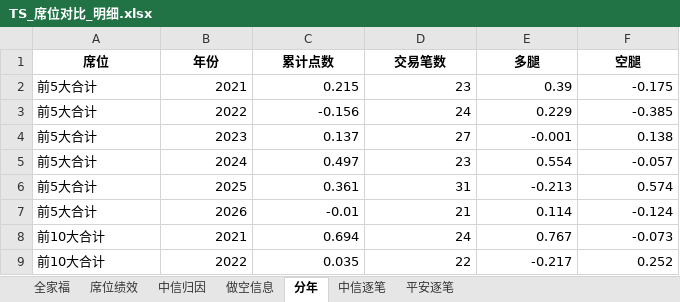
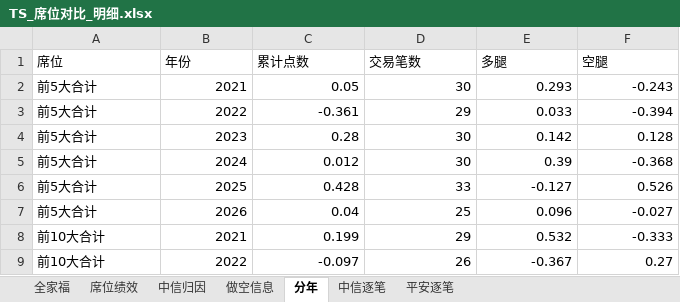
Before and after one commit to Ericshunjian/ficc-dashboard, an Excel workbook: research/ts-spider/TS_席位对比_明细.xlsx, sheet 分年, drawn as a sheet; only a part is shown; values as stored, in another font and other column widths than the file's, no borders; the diff covers the shown part only; the diff names each change by its address in the sheet, - before the commit and + after, or states it on an @@ line.

```diff
--- a/research/ts-spider/TS_席位对比_明细.xlsx (sheet 分年)
+++ b/research/ts-spider/TS_席位对比_明细.xlsx (sheet 分年)
@@ A1:F1 bold: on → off, alignment: center → left @@
-C2 (累计点数): 0.215
+C2 (累计点数): 0.05
-D2 (交易笔数): 23
+D2 (交易笔数): 30
-E2 (多腿): 0.39
+E2 (多腿): 0.293
-F2 (空腿): -0.175
+F2 (空腿): -0.243
-C3 (累计点数): -0.156
+C3 (累计点数): -0.361
-D3 (交易笔数): 24
+D3 (交易笔数): 29
-E3 (多腿): 0.229
+E3 (多腿): 0.033
-F3 (空腿): -0.385
+F3 (空腿): -0.394
-C4 (累计点数): 0.137
+C4 (累计点数): 0.28
-D4 (交易笔数): 27
+D4 (交易笔数): 30
-E4 (多腿): -0.001
+E4 (多腿): 0.142
-F4 (空腿): 0.138
+F4 (空腿): 0.128
-C5 (累计点数): 0.497
+C5 (累计点数): 0.012
-D5 (交易笔数): 23
+D5 (交易笔数): 30
-E5 (多腿): 0.554
+E5 (多腿): 0.39
-F5 (空腿): -0.057
+F5 (空腿): -0.368
-C6 (累计点数): 0.361
+C6 (累计点数): 0.428
-D6 (交易笔数): 31
+D6 (交易笔数): 33
-E6 (多腿): -0.213
+E6 (多腿): -0.127
-F6 (空腿): 0.574
+F6 (空腿): 0.526
-C7 (累计点数): -0.01
+C7 (累计点数): 0.04
-D7 (交易笔数): 21
+D7 (交易笔数): 25
-E7 (多腿): 0.114
+E7 (多腿): 0.096
-F7 (空腿): -0.124
+F7 (空腿): -0.027
-C8 (累计点数): 0.694
+C8 (累计点数): 0.199
-D8 (交易笔数): 24
+D8 (交易笔数): 29
-E8 (多腿): 0.767
+E8 (多腿): 0.532
-F8 (空腿): -0.073
+F8 (空腿): -0.333
-C9 (累计点数): 0.035
+C9 (累计点数): -0.097
-D9 (交易笔数): 22
+D9 (交易笔数): 26
-E9 (多腿): -0.217
+E9 (多腿): -0.367
-F9 (空腿): 0.252
+F9 (空腿): 0.27
```
Also changed, not shown: 157 edited cells elsewhere in this sheet, sheet 席位绩效, sheet 平安逐笔, sheet 中信逐笔, sheet 全家福, sheet 中信归因, sheet 做空信息, research/ts-spider/TS_平安净多策略_明细.xlsx, research/ts-spider/TS_平安纯多头_明细.xlsx, 41 other files.
